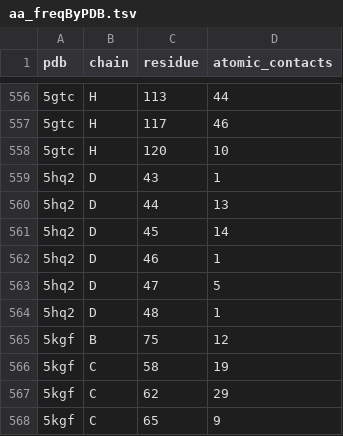
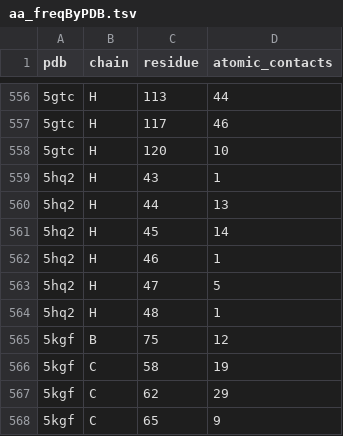
Before and after one commit to yaromar/project1, a TSV file: data/aa_freqByPDB.tsv, drawn as a sheet; only a part is shown, gaps mark what is left out; the diff covers the shown part only.

```diff
--- a/data/aa_freqByPDB.tsv
+++ b/data/aa_freqByPDB.tsv
@@ -558,8 +558,8 @@ pdb	chain	residue	 atomic_contacts
 5gtc	H	120	 10
-5hq2	D	43	 1
-5hq2	D	44	 13
-5hq2	D	45	 14
-5hq2	D	46	 1
-5hq2	D	47	 5
-5hq2	D	48	 1
+5hq2	H	43	 1
+5hq2	H	44	 13
+5hq2	H	45	 14
+5hq2	H	46	 1
+5hq2	H	47	 5
+5hq2	H	48	 1
 5kgf	B	75	 12
```
Also changed, not shown: 47 edited cells elsewhere in this file.
